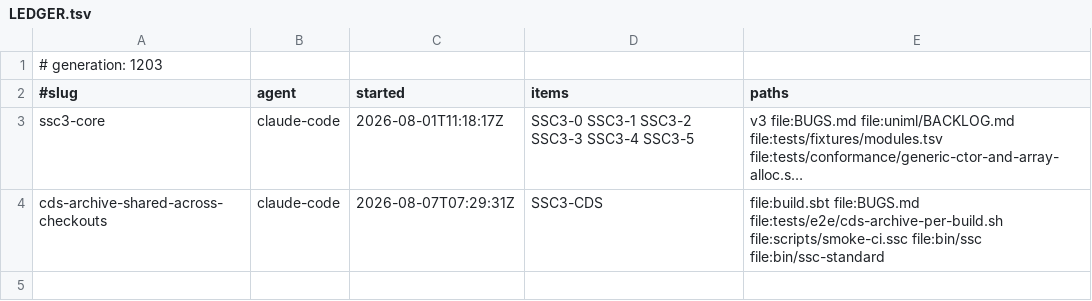
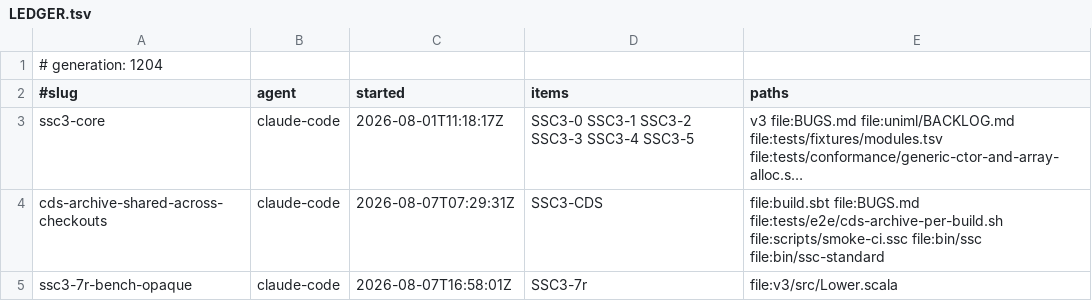
Before and after one commit to sergey-scherbina/scalascript, a TSV file: .work/active/LEDGER.tsv, drawn as a sheet; long unchanged cells end in …; the diff names each change by its address in the sheet, - before the commit and + after, or states it on an @@ line.

Commit message:
claim: ssc3-7r-bench-opaque (SSC3-7r) [skip ci]

```diff
--- a/.work/active/LEDGER.tsv
+++ b/.work/active/LEDGER.tsv
-A1 (#slug): # generation: 1203
+A1 (#slug): # generation: 1204
+row 5: ssc3-7r-bench-opaque | claude-code | 2026-08-07T16:58:01Z | SSC3-7r | file:v3/src/Lower.scala
```
Also changed, not shown: 1 other file.
